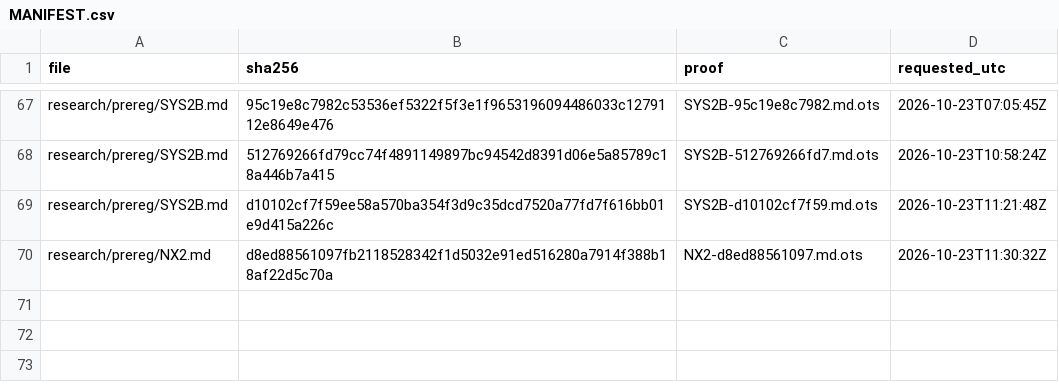
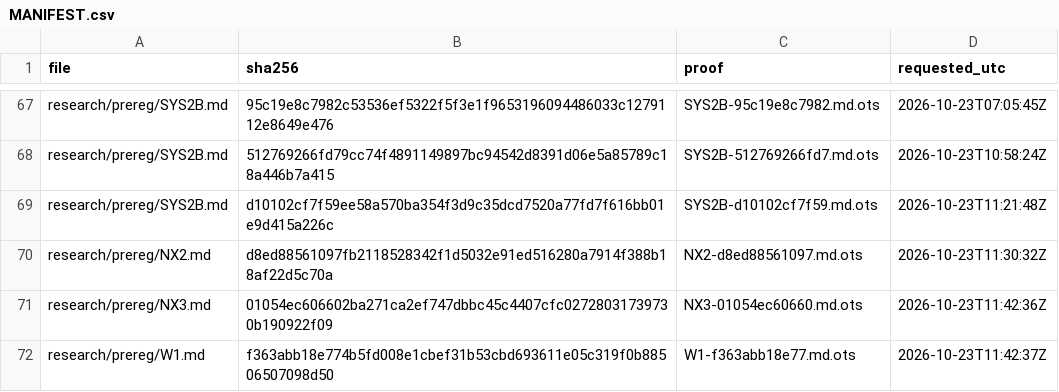
Before and after one commit to amit8f/edge-lab-public, a CSV file: timestamps/MANIFEST.csv, drawn as a sheet; only a part is shown, gaps mark what is left out.

```diff
--- a/timestamps/MANIFEST.csv
+++ b/timestamps/MANIFEST.csv
@@ -70 +70,3 @@ research/prereg/SYS2B.md,d10102cf7f59ee58a570ba354f3d9c35dcd7520a77fd7f616bb01e9
 research/prereg/NX2.md,d8ed88561097fb2118528342f1d5032e91ed516280a7914f388b18af22d5c70a,NX2-d8ed88561097.md.ots,2026-10-23T11:30:32Z
+research/prereg/NX3.md,01054ec606602ba271ca2ef747dbbc45c4407cfc02728031739730b190922f09,NX3-01054ec60660.md.ots,2026-10-23T11:42:36Z
+research/prereg/W1.md,f363abb18e774b5fd008e1cbef31b53cbd693611e05c319f0b88506507098d50,W1-f363abb18e77.md.ots,2026-10-23T11:42:37Z
```
Also changed, not shown: 2 other files.
